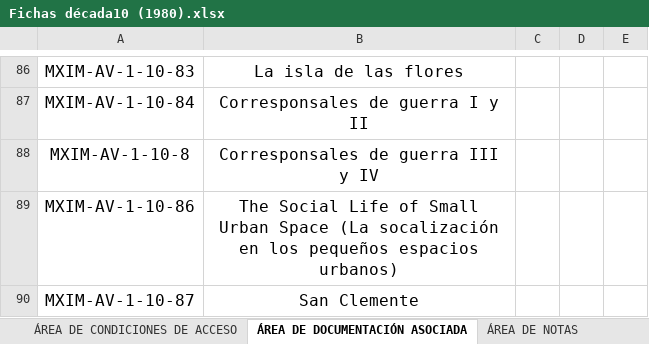
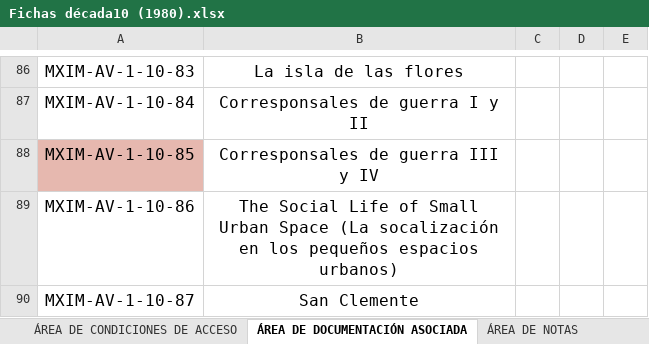
Before and after one commit to RodrigoRoy/lais-audiovisual, an Excel workbook: content/excel/Fichas década10 (1980).xlsx, sheet ÁREA DE DOCUMENTACIÓN ASOCIADA, drawn as a sheet; only a part is shown, gaps mark what is left out; values as stored, in another font and other column widths than the file's, no borders; charts and pictures not drawn; the diff names each change by its address in the sheet, - before the commit and + after, or states it on an @@ line.

```diff
--- a/content/excel/Fichas década10 (1980).xlsx (sheet ÁREA DE DOCUMENTACIÓN ASOCIADA)
+++ b/content/excel/Fichas década10 (1980).xlsx (sheet ÁREA DE DOCUMENTACIÓN ASOCIADA)
-A88: MXIM-AV-1-10-8
+A88: MXIM-AV-1-10-85
-A88 fill: none
+A88 fill: #E6B8AF
```
Also changed, not shown: sheet ÁREA DE CONDICIONES DE ACCESO, 3 other files.
